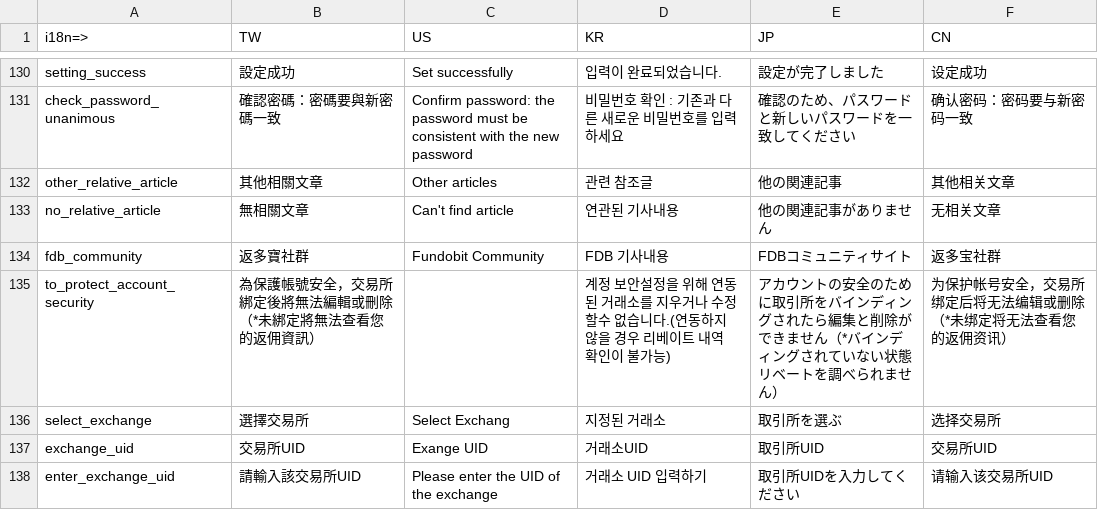
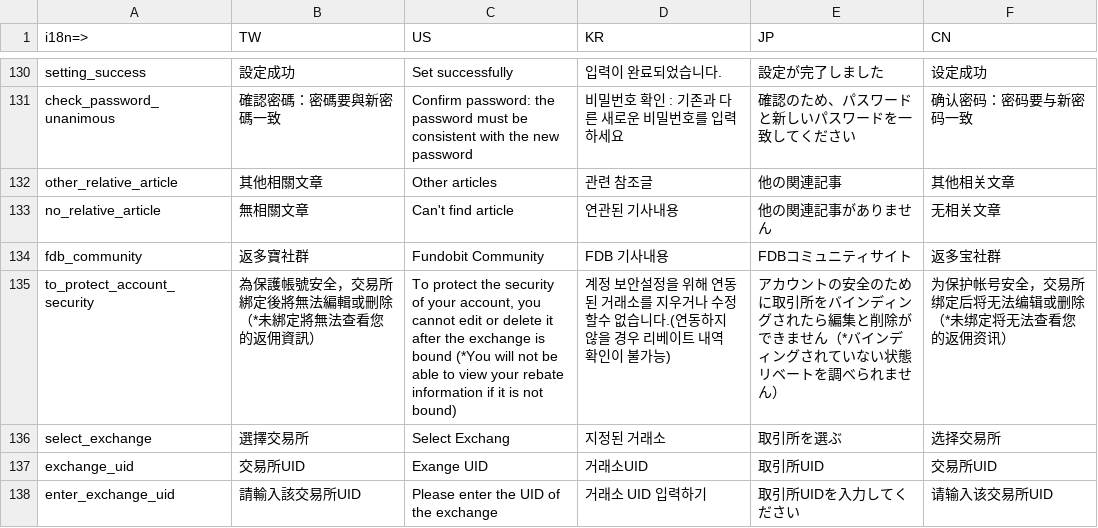
Before and after one commit to livepower0815/fdb-web, a CSV file: src/locales/fdb_web.csv, drawn as a sheet; only a part is shown, gaps mark what is left out; the diff covers the shown part only.

```diff
--- a/src/locales/fdb_web.csv
+++ b/src/locales/fdb_web.csv
@@ -134,3 +134,3 @@ no_relative_article,無相關文章,Can't find article,연관된 기사내용,
 fdb_community,返多寶社群,Fundobit Community,FDB 기사내용,FDBコミュニティサイト,返多宝社群
-to_protect_account_security,為保護帳號安全，交易所綁定後將無法編輯或刪除（*未綁定將無法查看您的返佣資訊）,,계정 보안설정을 위해 연동된 거래소를 지우거나 수정할수 없습니다.(연동하지 않을 경우 리베이트 내역 확인이 불가능),アカウントの安全のために取引所をバインディングされたら編集と削除ができません（*バインディングされていない状態リベートを調べられません）,为保护帐号安全，交易所绑定后将无法编辑或删除（*未绑定将无法查看您的返佣资讯）
+to_protect_account_security,為保護帳號安全，交易所綁定後將無法編輯或刪除（*未綁定將無法查看您的返佣資訊）,"To protect the security of your account, you cannot edit or delete it after the exchange is bound (*You will not be able to view your rebate information if it is not bound)",계정 보안설정을 위해 연동된 거래소를 지우거나 수정할수 없습니다.(연동하지 않을 경우 리베이트 내역 확인이 불가능),アカウントの安全のために取引所をバインディングされたら編集と削除ができません（*バインディングされていない状態リベートを調べられません）,为保护帐号安全，交易所绑定后将无法编辑或删除（*未绑定将无法查看您的返佣资讯）
 select_exchange,選擇交易所,Select Exchang,지정된 거래소,取引所を選ぶ,选择交易所
```
Also changed, not shown: 15 edited cells elsewhere in this file, 7 other files.
